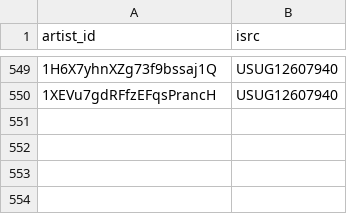
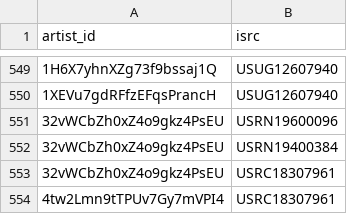
Before and after one commit to jarell-santella/daily-top-songs-etl, a CSV file: db/csv/artist_song_map.csv, drawn as a sheet; only a part is shown, gaps mark what is left out.

```diff
--- a/db/csv/artist_song_map.csv
+++ b/db/csv/artist_song_map.csv
@@ -550 +550,5 @@
 "1XEVu7gdRFfzEFqsPrancH","USUG12607940"
+"32vWCbZh0xZ4o9gkz4PsEU","USRN19600096"
+"32vWCbZh0xZ4o9gkz4PsEU","USRN19400384"
+"32vWCbZh0xZ4o9gkz4PsEU","USRC18307961"
+"4tw2Lmn9tTPUv7Gy7mVPI4","USRC18307961"
```
Also changed, not shown: db/csv/artist.csv, db/csv/ranking.csv, 1 other file.
